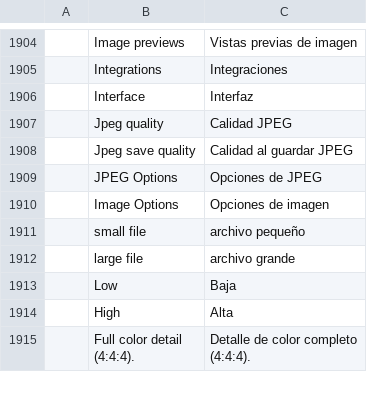
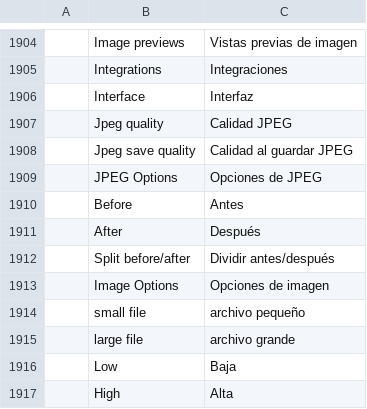
Before and after one commit to certtraininghub-commits/photocraft, a TSV file: crates/ui-egui/src/i18n/es.tsv, drawn as a sheet; only a part is shown, gaps mark what is left out; the shorter side is filled out with more unchanged rows.

```diff
--- a/crates/ui-egui/src/i18n/es.tsv
+++ b/crates/ui-egui/src/i18n/es.tsv
@@ -1909,2 +1909,5 @@
 	JPEG Options	Opciones de JPEG
+	Before	Antes
+	After	Después
+	Split before/after	Dividir antes/después
 	Image Options	Opciones de imagen
```
Also changed, not shown: crates/ui-egui/src/i18n/de.tsv, crates/ui-egui/src/i18n/id.tsv, 18 other files.
